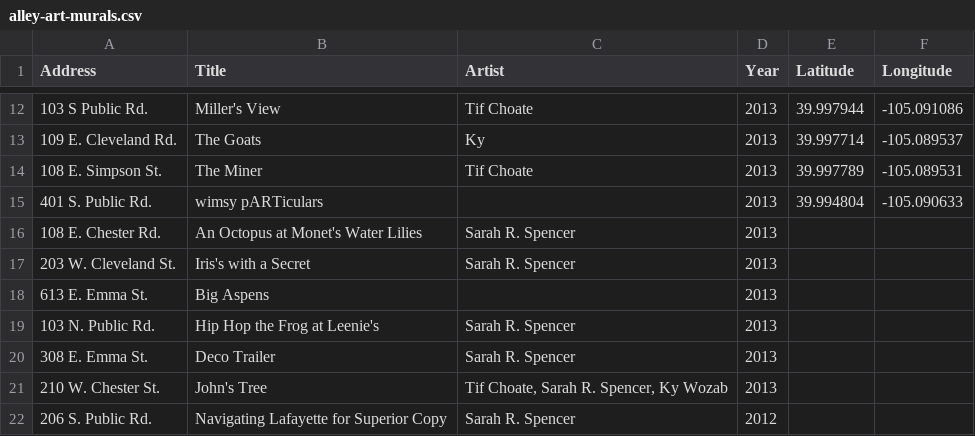
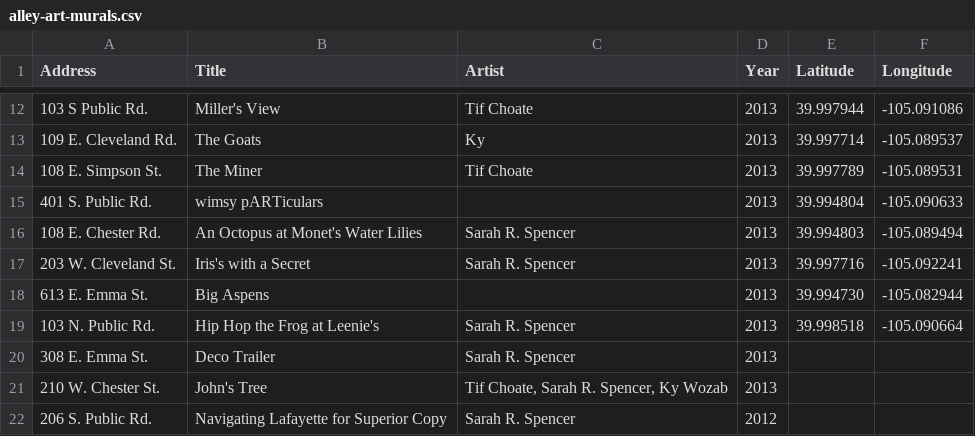
Before and after one commit to saintsjd/lafayette-co-arts, a CSV file: alley-art-murals.csv, drawn as a sheet; only a part is shown, gaps mark what is left out.

Commit message:
Update alley-art-murals.csv

```diff
--- a/alley-art-murals.csv
+++ b/alley-art-murals.csv
@@ -15,6 +15,6 @@ Address, Title, Artist, Year,Latitude,Longitude
 "401 S. Public Rd.","wimsy pARTiculars",,2013,39.994804,-105.090633
-"108 E. Chester Rd.","An Octopus at Monet's Water Lilies","Sarah R. Spencer",2013,,
-"203 W. Cleveland St.","Iris's with a Secret","Sarah R. Spencer",2013,,
-"613 E. Emma St.","Big Aspens",,2013,,
-"103 N. Public Rd.","Hip Hop the Frog at Leenie's","Sarah R. Spencer",2013,,
+"108 E. Chester Rd.","An Octopus at Monet's Water Lilies","Sarah R. Spencer",2013,39.994803,-105.089494
+"203 W. Cleveland St.","Iris's with a Secret","Sarah R. Spencer",2013,39.997716,-105.092241
+"613 E. Emma St.","Big Aspens",,2013,39.994730,-105.082944
+"103 N. Public Rd.","Hip Hop the Frog at Leenie's","Sarah R. Spencer",2013,39.998518,-105.090664
 "308 E. Emma St.","Deco Trailer","Sarah R. Spencer",2013,,
```
